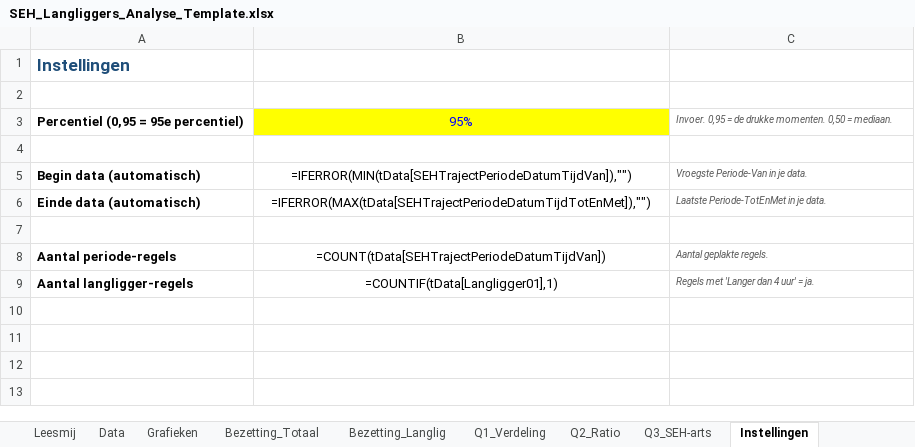
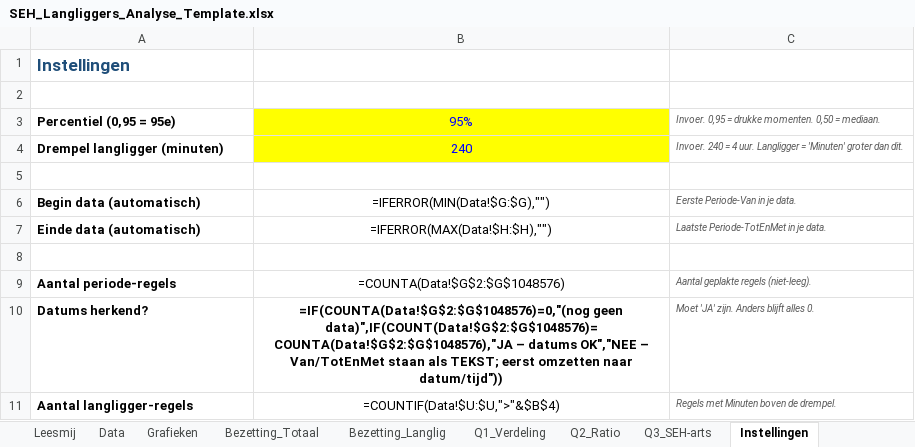
Before and after one commit to maximvn/maxi, an Excel workbook: SEH_Langliggers_Analyse_Template.xlsx, sheet Instellingen, drawn as a sheet; values as stored, in another font and other column widths than the file's, no borders; formulas without a stored value are shown as written; addresses are those after the commit; the diff names each change by its address in the sheet, - before the commit and + after, or states it on an @@ line.

```diff
--- a/SEH_Langliggers_Analyse_Template.xlsx (sheet Instellingen)
+++ b/SEH_Langliggers_Analyse_Template.xlsx (sheet Instellingen)
-A3: Percentiel (0,95 = 95e percentiel)
+A3: Percentiel (0,95 = 95e)
-C3: …0,95 = de drukke momenten.…
+C3: …0,95 = drukke momenten.…
+row 4: Drempel langligger (minuten) | 240 | Invoer. 240 = 4 uur. Langligger = 'Minuten' groter dan dit.
-B6: =IFERROR(MIN(tData[SEHTrajectPeriodeDatumTijdVan]),"")
+B6: =IFERROR(MIN(Data!$G:$G),"")
-C6: Vroegste Periode-Van in je data.
+C6: Eerste Periode-Van in je data.
-B7: =IFERROR(MAX(tData[SEHTrajectPeriodeDatumTijdTotEnMet]),"")
+B7: =IFERROR(MAX(Data!$H:$H),"")
-B9: =COUNT(tData[SEHTrajectPeriodeDatumTijdVan])
+B9: =COUNTA(Data!$G$2:$G$1048576)
-C9: Aantal geplakte regels.
+C9: Aantal geplakte regels (niet-leeg).
+row 10: Datums herkend? | =IF(COUNTA(Data!$G$2:$G$1048576)=0,"(nog geen data)",IF(COUNT(Data!$G$2:$G$1048576)=COUNTA(Data!$G$2:$G$1048576),"JA – datums OK","NEE – Van/TotEnMet staan als TEKST; eerst omzetten naar datum/tijd")) | Moet 'JA' zijn. Anders blijft alles 0.
-B11: =COUNTIF(tData[Langligger01],1)
+B11: =COUNTIF(Data!$U:$U,">"&$B$4)
-C11: Regels met 'Langer dan 4 uur' = ja.
+C11: Regels met Minuten boven de drempel.
```
Also changed, not shown: sheet Bezetting_Totaal, sheet Bezetting_Langlig, sheet Q1_Verdeling, sheet Q2_Ratio, sheet Q3_SEH-arts, sheet Leesmij, 2 more sheets.
